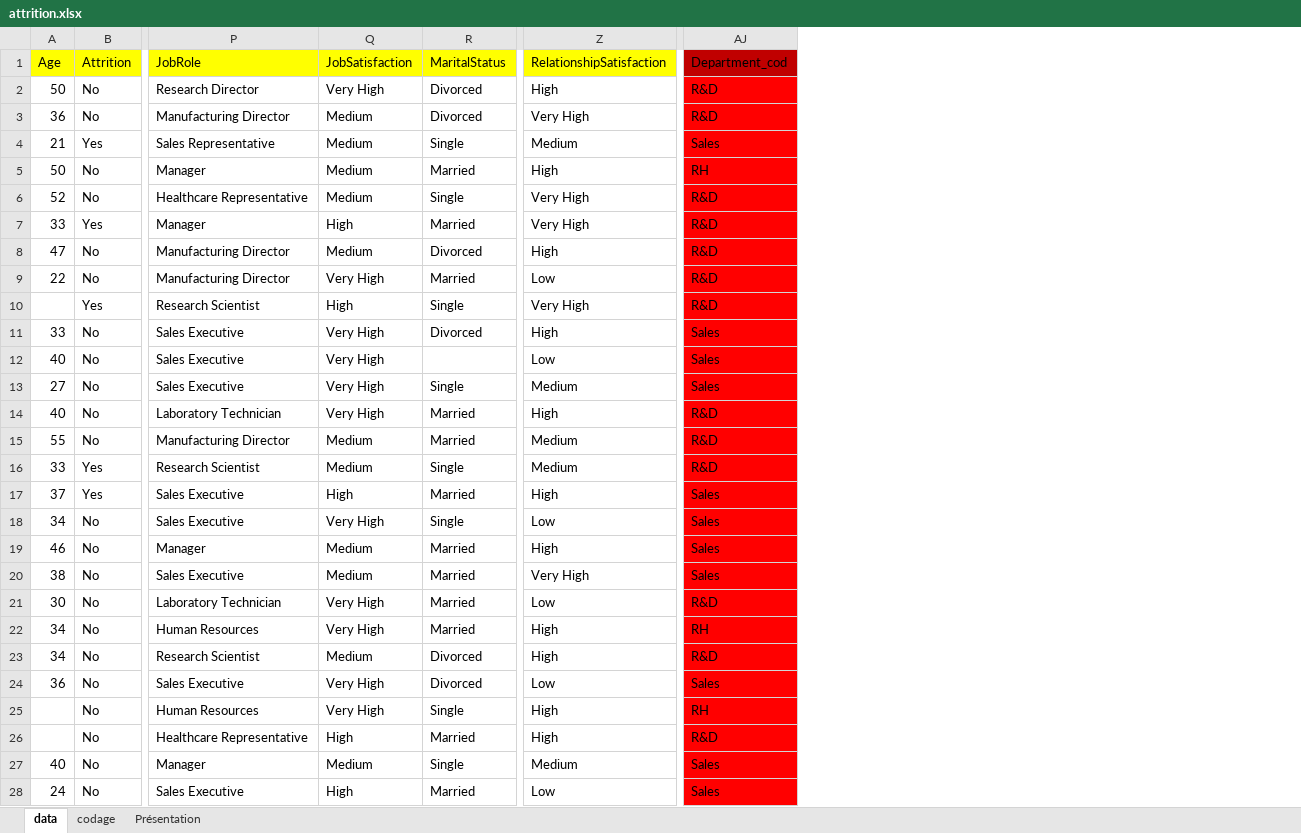
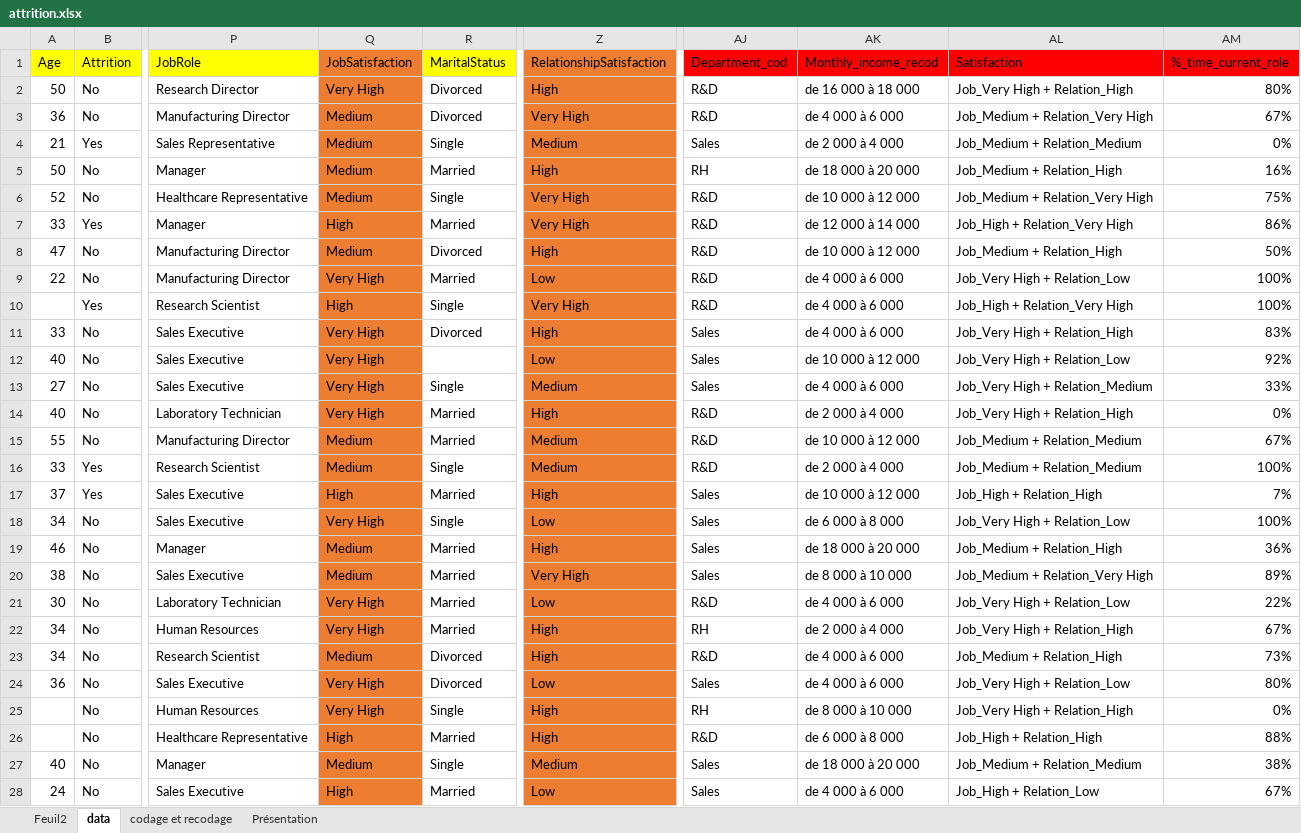
Before and after one commit to ArthurPeyre/NEC, an Excel workbook: Semestre 2/Business_Analysis/Applications/attrition.xlsx, sheet data, drawn as a sheet; only a part is shown, gaps mark what is left out; values as stored, in another font and other column widths than the file's, no borders; the diff covers the shown part only; the diff names each change by its address in the sheet, - before the commit and + after, or states it on an @@ line.

Commit message:
Business Analysis du 10/01/2023
Rappel du semestre 1 (codage et recodage) + Règle de Sturges + fonction CONCATENER()

```diff
--- a/Semestre 2/Business_Analysis/Applications/attrition.xlsx (sheet data)
+++ b/Semestre 2/Business_Analysis/Applications/attrition.xlsx (sheet data)
-sheet tab: codage
+sheet tab: codage et recodage
+sheet tab: Feuil2
+column AK (Monthly_income_recod), rows 2-28: de 16 000 à 18 000 | de 4 000 à 6 000 | de 2 000 à 4 000 | de 18 000 à 20 000 | de 10 000 à 12 000 | de 12 000 à 14 000 | de 10 000 à 12 000 | de 4 000 à 6 000 | de 4 000 à 6 000 | de 4 000 à 6 000 | de 10 000 à 12 000 | de 4 000 à 6 000 | de 2 000 à 4 000 | de 10 000 à 12 000 | de 2 000 à 4 000 | de 10 000 à 12 000 | de 6 000 à 8 000 | de 18 000 à 20 000 | de 8 000 à 10 000 | de 4 000 à 6 000 | de 2 000 à 4 000 | de 4 000 à 6 000 | de 4 000 à 6 000 | de 8 000 à 10 000 | de 6 000 à 8 000 | de 18 000 à 20 000 | de 4 000 à 6 000
+column AL (Satisfaction), rows 2-28: Job_Very High + Relation_High | Job_Medium + Relation_Very High | Job_Medium + Relation_Medium | Job_Medium + Relation_High | Job_Medium + Relation_Very High | Job_High + Relation_Very High | Job_Medium + Relation_High | Job_Very High + Relation_Low | Job_High + Relation_Very High | Job_Very High + Relation_High | Job_Very High + Relation_Low | Job_Very High + Relation_Medium | Job_Very High + Relation_High | Job_Medium + Relation_Medium | Job_Medium + Relation_Medium | Job_High + Relation_High | Job_Very High + Relation_Low | Job_Medium + Relation_High | Job_Medium + Relation_Very High | Job_Very High + Relation_Low | Job_Very High + Relation_High | Job_Medium + Relation_High | Job_Very High + Relation_Low | Job_Very High + Relation_High | Job_High + Relation_High | Job_Medium + Relation_Medium | Job_High + Relation_Low
+column AM (%_time_current_role), rows 2-28: 80% | 67% | 0% | 16% | 75% | 86% | 50% | 100% | 100% | 83% | 92% | 33% | 0% | 67% | 100% | 7% | 100% | 36% | 89% | 22% | 67% | 73% | 80% | 0% | 88% | 38% | 67%
-Q1 fill: #FFFF00
+Q1 fill: #ED7D31
-Z1 fill: #FFFF00
+Z1 fill: #ED7D31
-AJ1 fill: #C00000
+AJ1 fill: #FF0000
-Q2:Q28 fill: none
+Q2:Q28 fill: #ED7D31
-Z2:Z28 fill: none
+Z2:Z28 fill: #ED7D31
-AJ2:AJ28 fill: #FF0000
+AJ2:AJ28 fill: none
```
Also changed, not shown: cell formats elsewhere in this sheet, sheet codage et recodage, charts or pictures, 3 other files.
